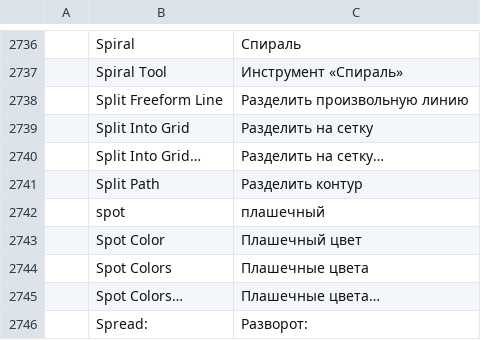
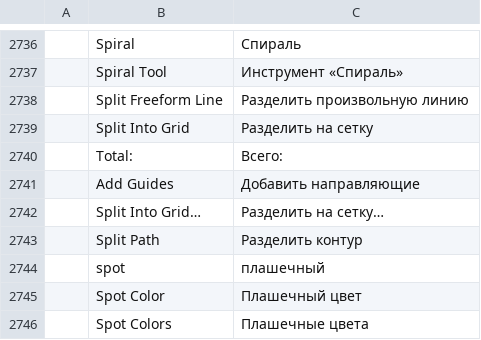
Before and after one commit to 00xJS/vectorcraft, a TSV file: crates/ui-egui/src/i18n/ru.tsv, drawn as a sheet; only a part is shown, gaps mark what is left out; the shorter side is filled out with more unchanged rows.

Commit message:
Fix #1462: Split Into Grid has its row and column sizes, gutters, totals, Add Guides and Preview
Object > Path > Split Into Grid took a number of rows and columns and one gutter, and split each
selected path on its own. The dialog now has the documented options, the rows beside the columns:
number, height or width, gutter and total, with Add Guides and Preview. Several selected paths
become one grid over them all, painted as the topmost one, as documented.

object.path.splitIntoGrid takes rowGutter and columnGutter (gutter still sets both), totalHeight
and totalWidth, height and width (the size of each row and column, which sets the total) and
addGuides, which adds ruler guides along the row and column edges on the grid's layer.

Behaviour reference:
https://helpx.adobe.com/illustrator/desktop/manage-objects/edit-objects/divide-or-split-objects.html

```diff
--- a/crates/ui-egui/src/i18n/ru.tsv
+++ b/crates/ui-egui/src/i18n/ru.tsv
@@ -2739,2 +2739,4 @@
 	Split Into Grid	Разделить на сетку
+	Total:	Всего:
+	Add Guides	Добавить направляющие
 	Split Into Grid…	Разделить на сетку…
```
Also changed, not shown: crates/ui-egui/src/i18n/de.tsv, crates/ui-egui/src/i18n/fr.tsv, 20 other files.
